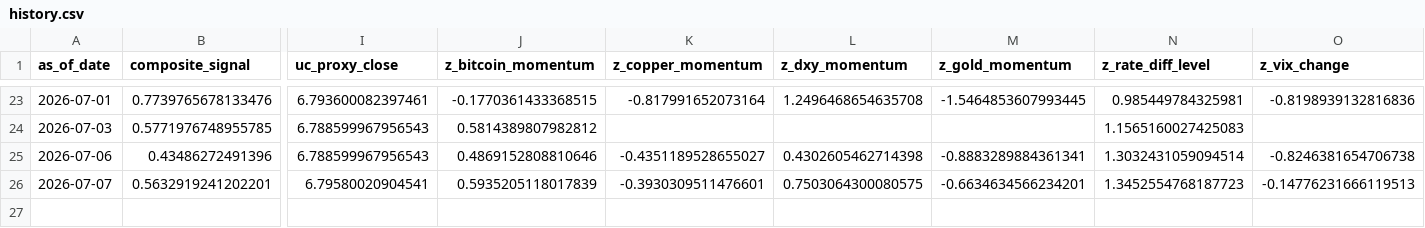
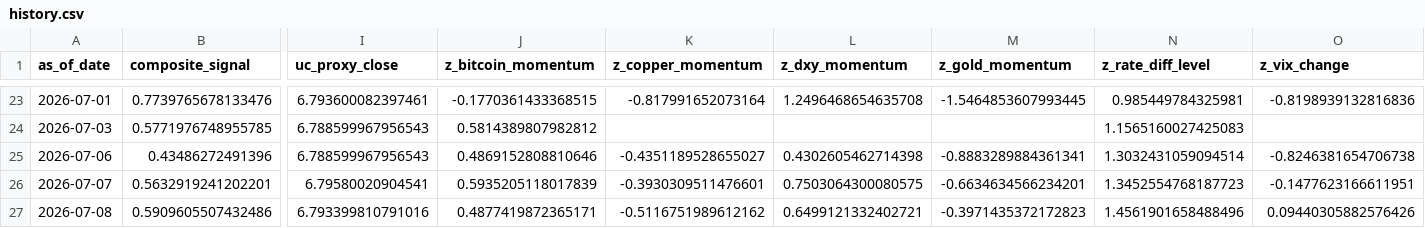
Before and after one commit to Allanli1011/uc-trading, a CSV file: signals/history.csv, drawn as a sheet; only a part is shown, gaps mark what is left out; rows hold the shown columns only; the diff names each change by its address in the sheet, - before the commit and + after, or states it on an @@ line.

```diff
--- a/signals/history.csv
+++ b/signals/history.csv
-O26 (z_vix_change): -0.14776231666119513
+O26 (z_vix_change): -0.1477623166611951
+row 27: 2026-07-08 | 0.5909605507432486 | 6.793399810791016 | 0.4877419872365171 | -0.5116751989612162 | 0.6499121332402721 | -0.3971435372172823 | 1.4561901658488496 | 0.09440305882576426
```
Also changed, not shown: signals/paper_pnl.csv, 4 other files.
